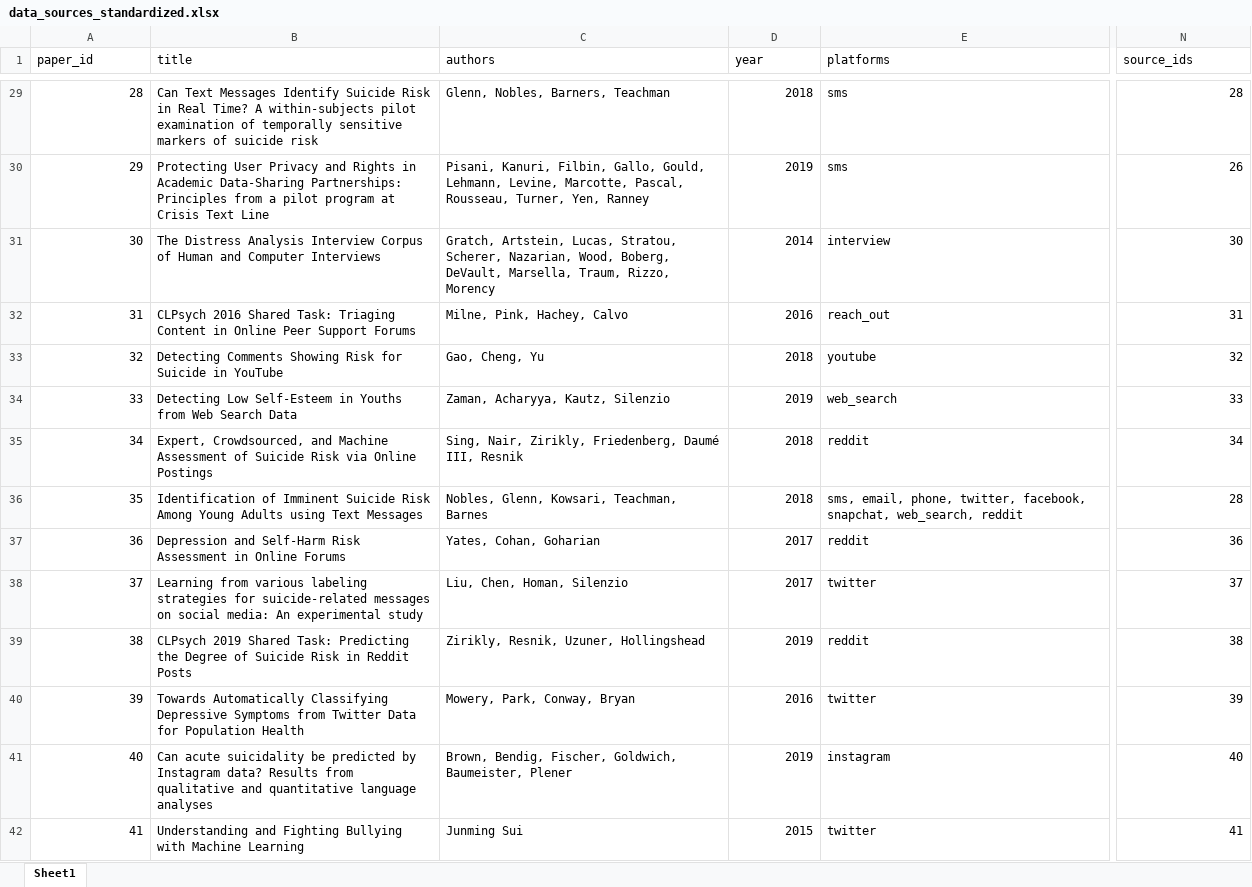
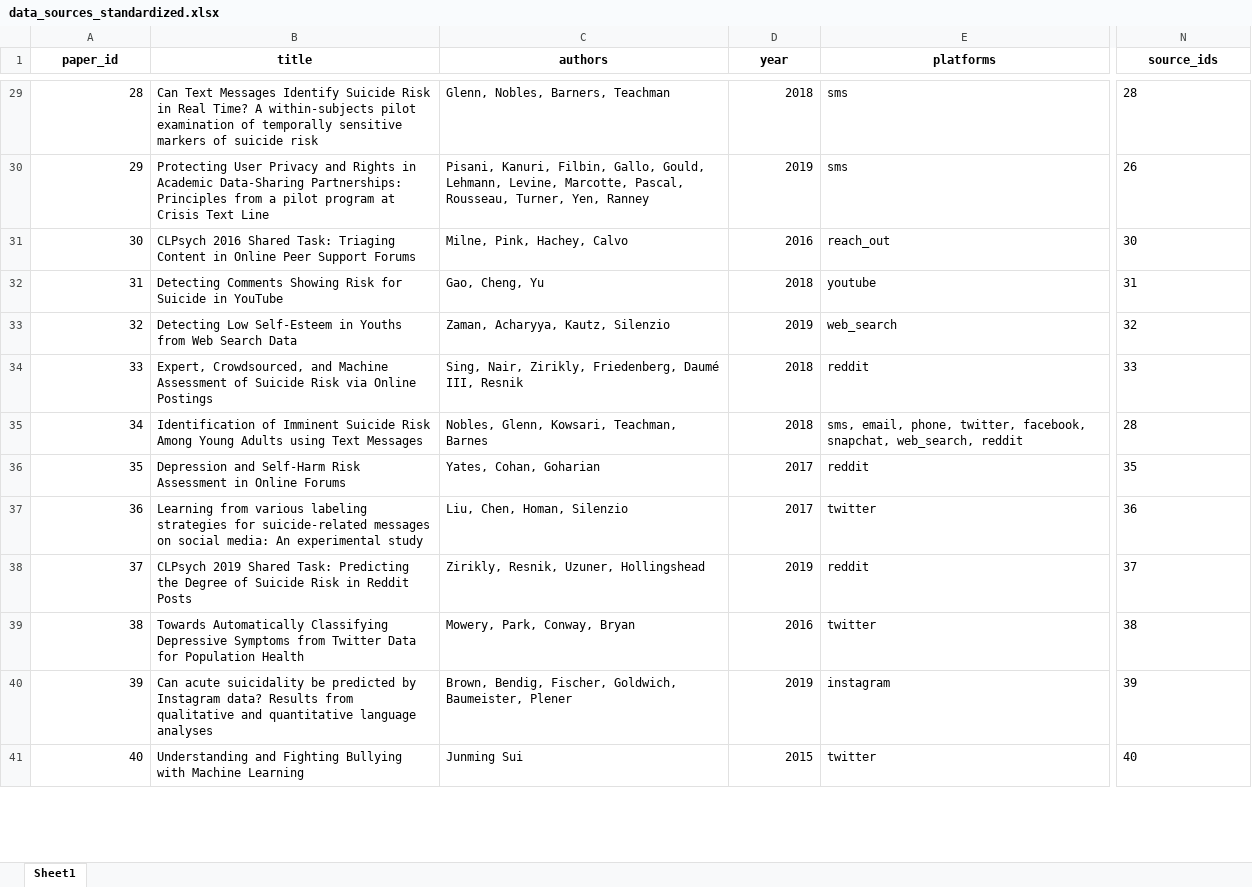
Before and after one commit to kharrigian/mental-health-datasets, an Excel workbook: supplemental_data/data_sources_standardized.xlsx, sheet Sheet1, drawn as a sheet; only a part is shown, gaps mark what is left out; values as stored, in another font and other column widths than the file's, no borders; removed rows and columns are numbered as before the commit, all else as after; rows hold the shown columns only; the diff covers the shown part only; the diff names each change by its address in the sheet, - before the commit and + after, or states it on an @@ line.

Commit message:
Rename analysis file and re-run/re-analyze with expanded dataset

```diff
--- a/supplemental_data/data_sources_standardized.xlsx (sheet Sheet1)
+++ b/supplemental_data/data_sources_standardized.xlsx (sheet Sheet1)
@@ A1:N1 bold: off → on, alignment: left → center @@
-N29:N30 alignment: right
+N29:N30 alignment: left
-row 31: 30 | The Distress Analysis Interview Corpus of Human and Computer Interviews | Gratch, Artstein, Lucas, Stratou, Scherer, Nazarian, Wood, Boberg, DeVault, Marsella, Traum, Rizzo, Morency | 2014 | interview | 30
@@ column A (paper_id) renumbered between rows 31 and 65 @@
-N31 (source_ids): 31
+N31 (source_ids): 30
-N32 (source_ids): 32
+N32 (source_ids): 31
-N33 (source_ids): 33
+N33 (source_ids): 32
-N34 (source_ids): 34
+N34 (source_ids): 33
-N35 alignment: right
+N35 alignment: left
-N36 (source_ids): 36
+N36 (source_ids): 35
-N37 (source_ids): 37
+N37 (source_ids): 36
-N38 (source_ids): 38
+N38 (source_ids): 37
-N39 (source_ids): 39
+N39 (source_ids): 38
-N40 (source_ids): 40
+N40 (source_ids): 39
-N41 (source_ids): 41
+N41 (source_ids): 40
```
Also changed, not shown: 76 added rows, 6 removed rows, 36 edited cells and cell formats elsewhere in this sheet, 1 other file.
